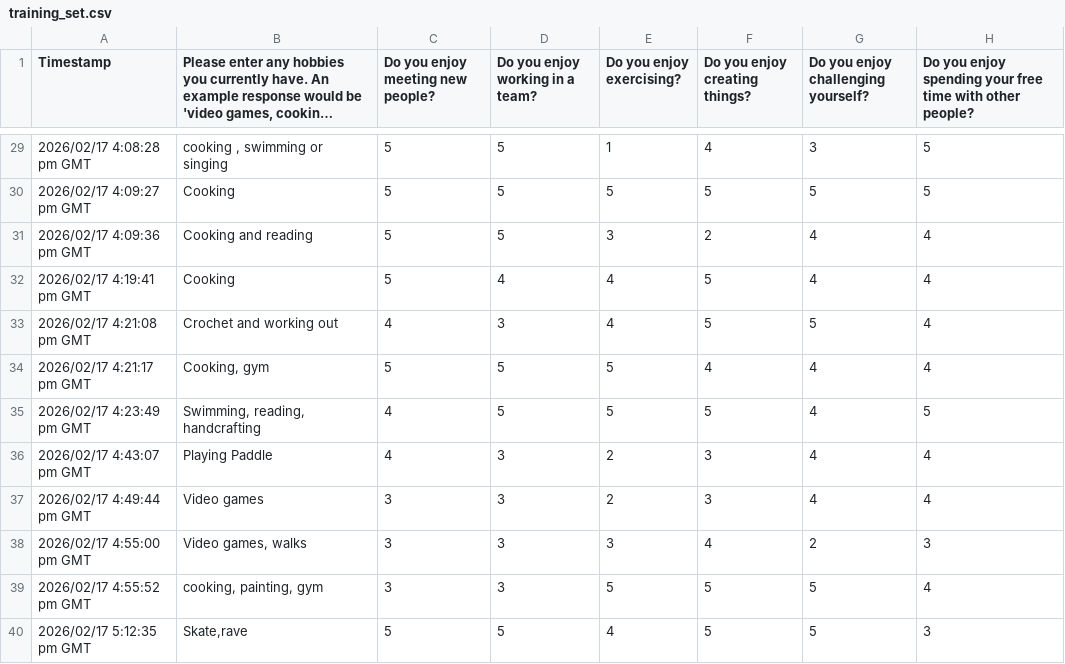
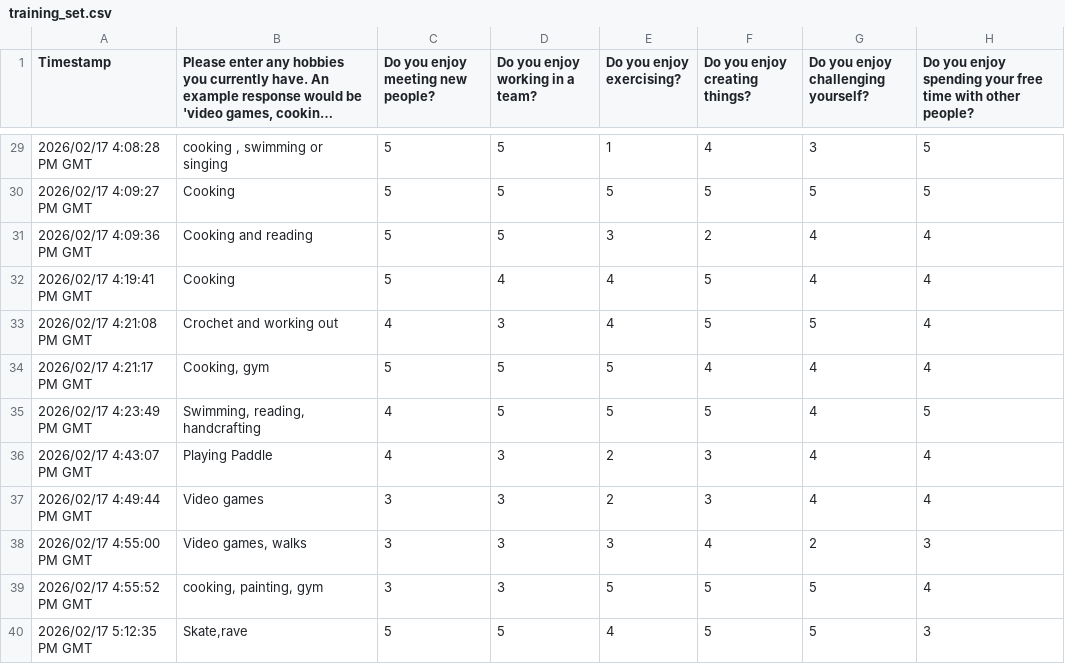
Before and after one commit to Samuel-Horner/Group-20-Software-Engineering-Project, a CSV file: backend/data/training_set.csv, drawn as a sheet; only a part is shown, gaps mark what is left out; long unchanged cells end in …; the diff covers the shown part only; the diff names each change by its address in the sheet, - before the commit and + after, or states it on an @@ line.

```diff
--- a/backend/data/training_set.csv
+++ b/backend/data/training_set.csv
-A29 (Timestamp): 2026/02/17 4:08:28 pm GMT
+A29 (Timestamp): 2026/02/17 4:08:28 PM GMT
-A30 (Timestamp): 2026/02/17 4:09:27 pm GMT
+A30 (Timestamp): 2026/02/17 4:09:27 PM GMT
-A31 (Timestamp): 2026/02/17 4:09:36 pm GMT
+A31 (Timestamp): 2026/02/17 4:09:36 PM GMT
-A32 (Timestamp): 2026/02/17 4:19:41 pm GMT
+A32 (Timestamp): 2026/02/17 4:19:41 PM GMT
-A33 (Timestamp): 2026/02/17 4:21:08 pm GMT
+A33 (Timestamp): 2026/02/17 4:21:08 PM GMT
-A34 (Timestamp): 2026/02/17 4:21:17 pm GMT
+A34 (Timestamp): 2026/02/17 4:21:17 PM GMT
-A35 (Timestamp): 2026/02/17 4:23:49 pm GMT
+A35 (Timestamp): 2026/02/17 4:23:49 PM GMT
-A36 (Timestamp): 2026/02/17 4:43:07 pm GMT
+A36 (Timestamp): 2026/02/17 4:43:07 PM GMT
-A37 (Timestamp): 2026/02/17 4:49:44 pm GMT
+A37 (Timestamp): 2026/02/17 4:49:44 PM GMT
-A38 (Timestamp): 2026/02/17 4:55:00 pm GMT
+A38 (Timestamp): 2026/02/17 4:55:00 PM GMT
-A39 (Timestamp): 2026/02/17 4:55:52 pm GMT
+A39 (Timestamp): 2026/02/17 4:55:52 PM GMT
-A40 (Timestamp): 2026/02/17 5:12:35 pm GMT
+A40 (Timestamp): 2026/02/17 5:12:35 PM GMT
```
Also changed, not shown: 2 added rows and 41 edited cells elsewhere in this file, 11 other files.
